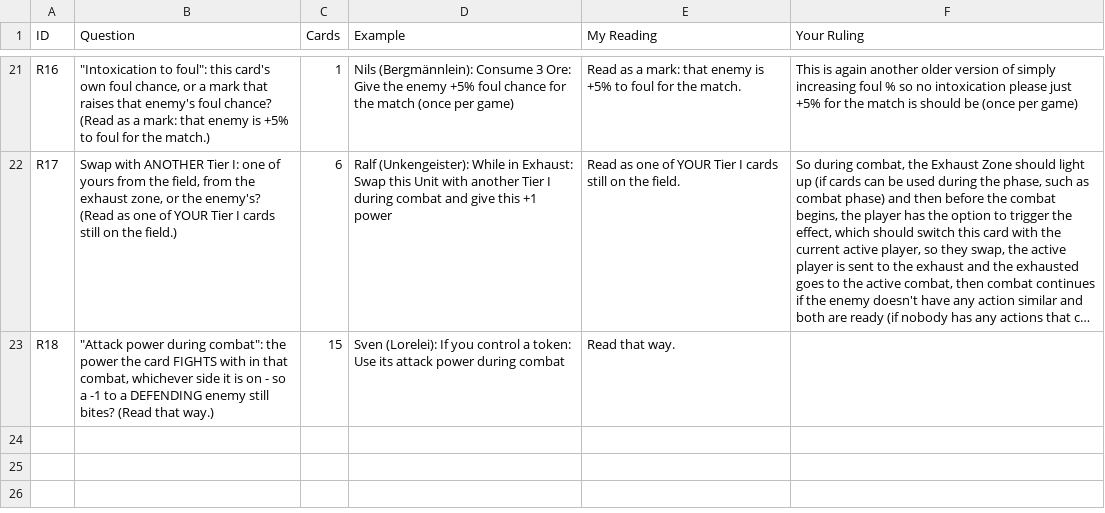
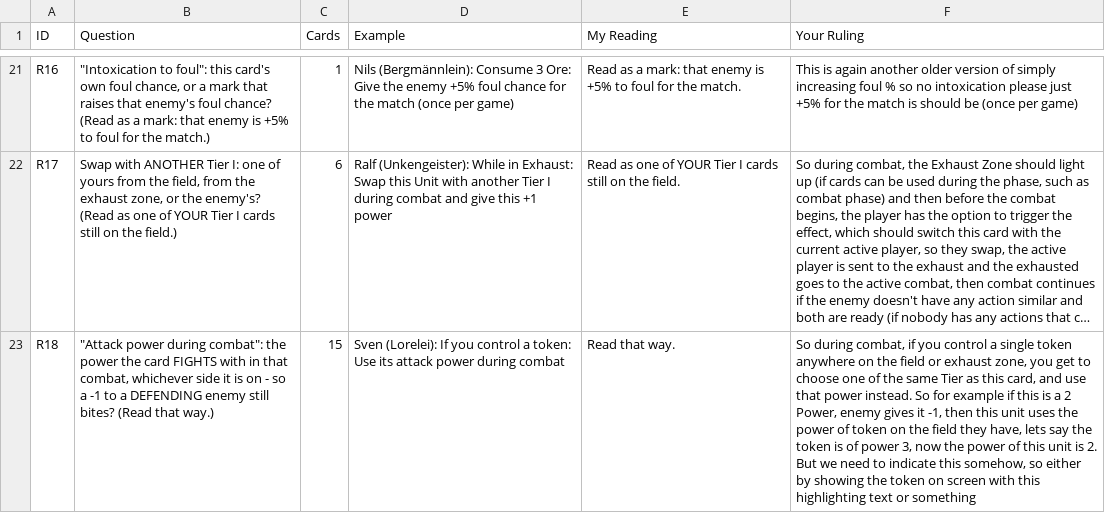
Before and after one commit to SchwartzAnthony/project_sb, a CSV file: data/AbilityRulings.csv, drawn as a sheet; only a part is shown, gaps mark what is left out; long unchanged cells end in …; the diff names each change by its address in the sheet, - before the commit and + after, or states it on an @@ line.

```diff
--- a/data/AbilityRulings.csv
+++ b/data/AbilityRulings.csv
-F23 (Your Ruling): (empty)
+F23 (Your Ruling): So during combat, if you control a single token anywhere on the field or exhaust zone, you get to choose one of the same Tier as this card, and use that power instead. So for example if this is a 2 Power, enemy gives it -1, then this unit uses the power of token on the field they have, lets say the token is of power 3, now the power of this unit is 2. But we need to indicate this somehow, so either by showing the token on screen with this highlighting text or something
```
Also changed, not shown: data/Unit_Set_Lorelei.csv, data/Unit_Set_Rauhnacht_Feuergeister.csv.
